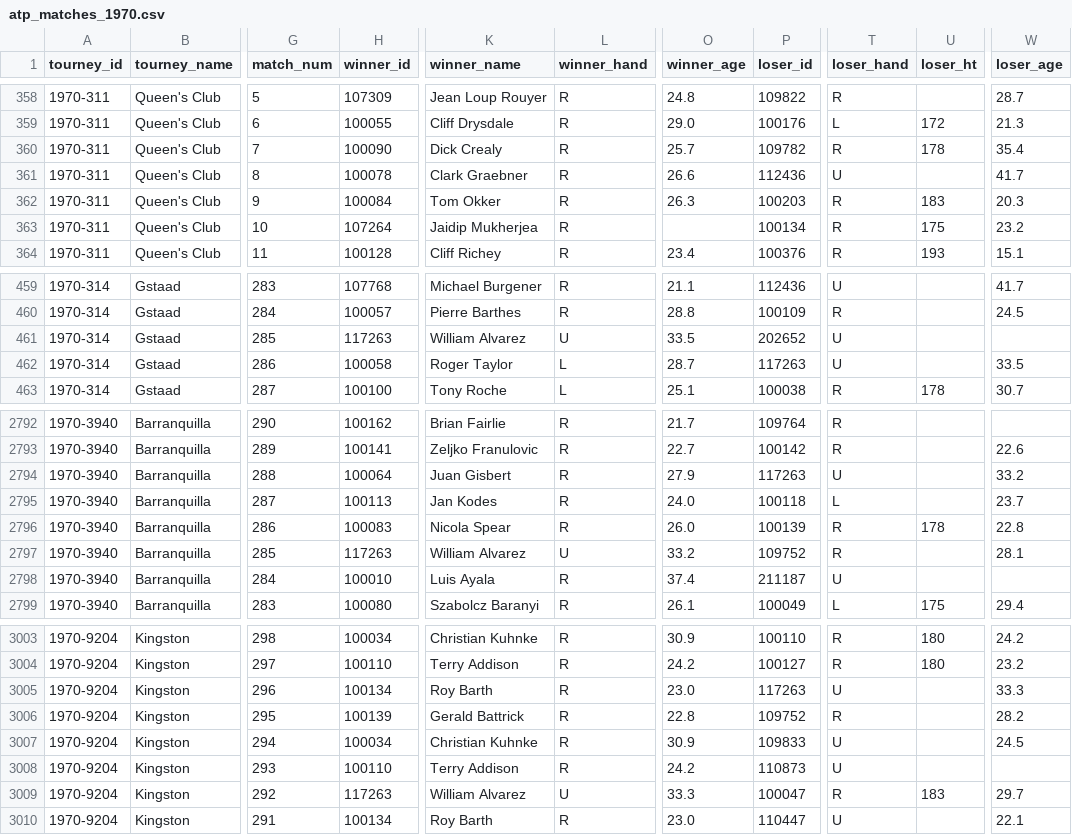
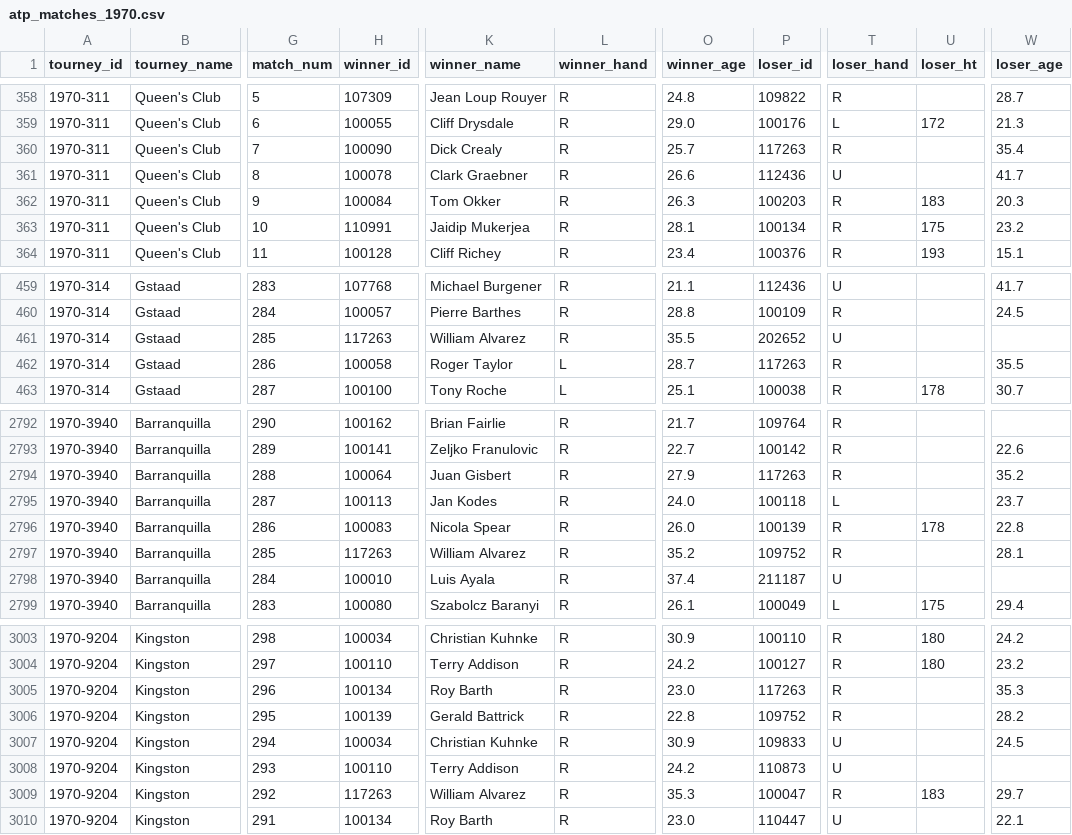
Before and after one commit to JeffSackmann/tennis_atp, a CSV file: atp_matches_1970.csv, drawn as a sheet; only a part is shown, gaps mark what is left out; the diff covers the shown part only; the diff names each change by its address in the sheet, - before the commit and + after, or states it on an @@ line.

```diff
--- a/atp_matches_1970.csv
+++ b/atp_matches_1970.csv
-P360 (loser_id): 109782
+P360 (loser_id): 117263
-U360 (loser_ht): 178
+U360 (loser_ht): (empty)
-H363 (winner_id): 107264
+H363 (winner_id): 110991
-K363 (winner_name): Jaidip Mukherjea
+K363 (winner_name): Jaidip Mukerjea
-O363 (winner_age): (empty)
+O363 (winner_age): 28.1
-L461 (winner_hand): U
+L461 (winner_hand): R
-O461 (winner_age): 33.5
+O461 (winner_age): 35.5
-T462 (loser_hand): U
+T462 (loser_hand): R
-W462 (loser_age): 33.5
+W462 (loser_age): 35.5
-T2794 (loser_hand): U
+T2794 (loser_hand): R
-W2794 (loser_age): 33.2
+W2794 (loser_age): 35.2
-L2797 (winner_hand): U
+L2797 (winner_hand): R
-O2797 (winner_age): 33.2
+O2797 (winner_age): 35.2
-T3005 (loser_hand): U
+T3005 (loser_hand): R
-W3005 (loser_age): 33.3
+W3005 (loser_age): 35.3
-L3009 (winner_hand): U
+L3009 (winner_hand): R
-O3009 (winner_age): 33.3
+O3009 (winner_age): 35.3
```
Also changed, not shown: 55 edited cells elsewhere in this file, atp_matches_1969.csv, atp_matches_1972.csv, 13 other files.
